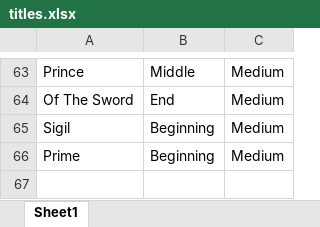
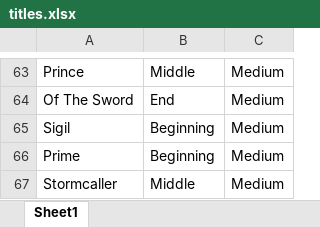
Before and after one commit to kalio12/titles, an Excel workbook: titles.xlsx, sheet Sheet1, drawn as a sheet; only a part is shown, gaps mark what is left out; values as stored, in another font and other column widths than the file's, no borders; the diff names each change by its address in the sheet, - before the commit and + after, or states it on an @@ line.

Commit message:
Update titles.xlsx

```diff
--- a/titles.xlsx (sheet Sheet1)
+++ b/titles.xlsx (sheet Sheet1)
+row 67: Stormcaller | Middle | Medium
```
